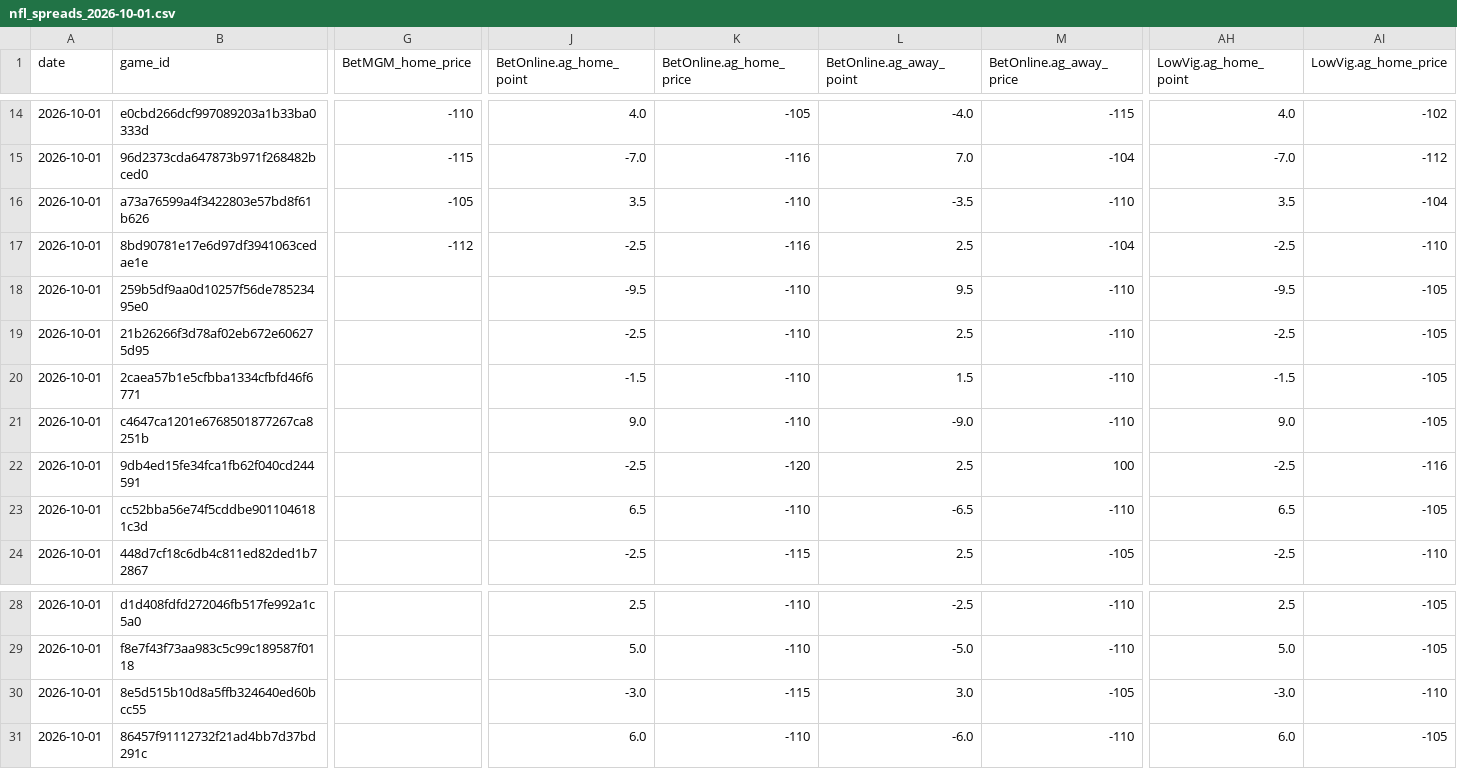
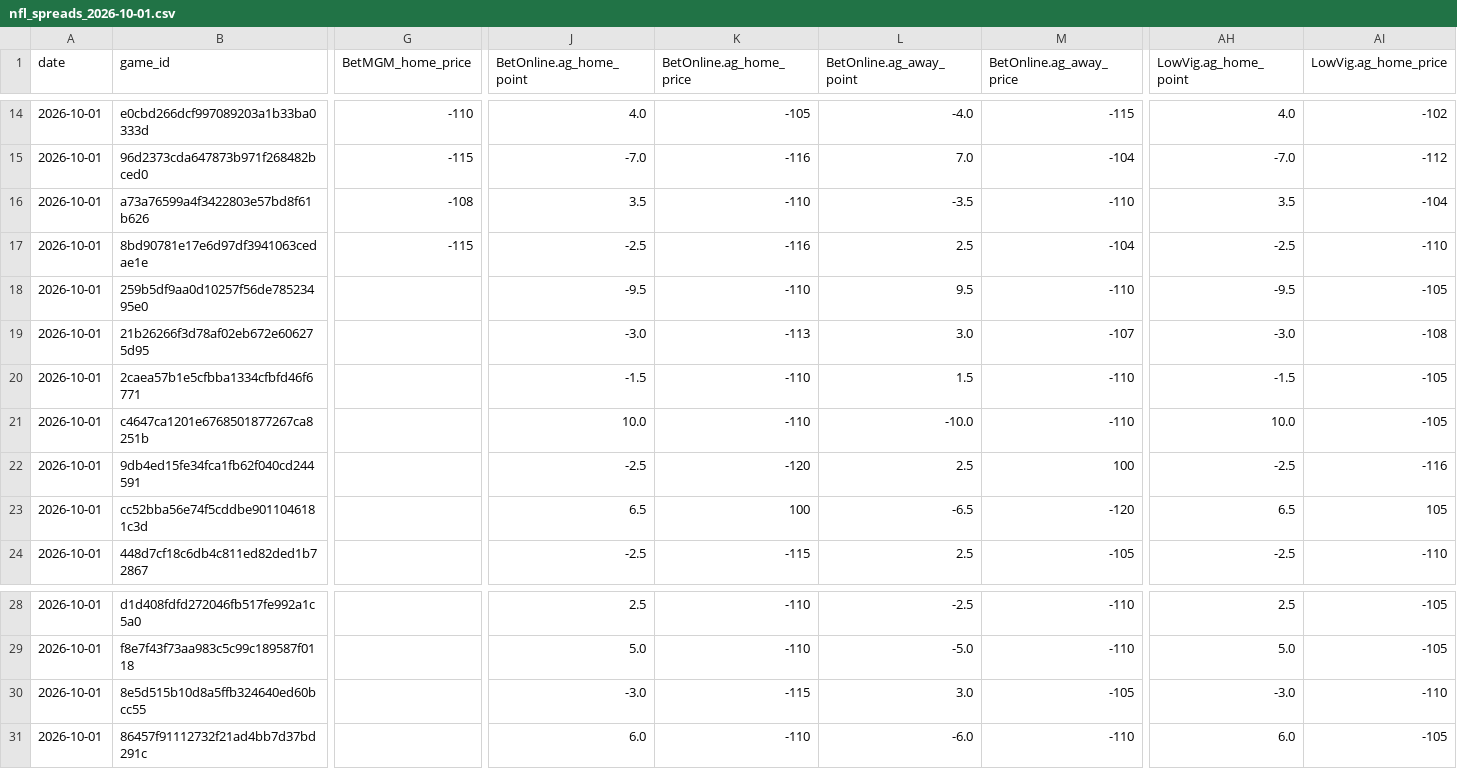
Before and after one commit to Grundulate/nba_odds_daily, a CSV file: nfl_data/nfl_spreads_2026-10-01.csv, drawn as a sheet; only a part is shown, gaps mark what is left out; the diff covers the shown part only; the diff names each change by its address in the sheet, - before the commit and + after, or states it on an @@ line.

```diff
--- a/nfl_data/nfl_spreads_2026-10-01.csv
+++ b/nfl_data/nfl_spreads_2026-10-01.csv
-G16 (BetMGM_home_price): -105
+G16 (BetMGM_home_price): -108
-G17 (BetMGM_home_price): -112
+G17 (BetMGM_home_price): -115
-J19 (BetOnline.ag_home_point): -2.5
+J19 (BetOnline.ag_home_point): -3.0
-K19 (BetOnline.ag_home_price): -110
+K19 (BetOnline.ag_home_price): -113
-L19 (BetOnline.ag_away_point): 2.5
+L19 (BetOnline.ag_away_point): 3.0
-M19 (BetOnline.ag_away_price): -110
+M19 (BetOnline.ag_away_price): -107
-AH19 (LowVig.ag_home_point): -2.5
+AH19 (LowVig.ag_home_point): -3.0
-AI19 (LowVig.ag_home_price): -105
+AI19 (LowVig.ag_home_price): -108
-J21 (BetOnline.ag_home_point): 9.0
+J21 (BetOnline.ag_home_point): 10.0
-L21 (BetOnline.ag_away_point): -9.0
+L21 (BetOnline.ag_away_point): -10.0
-AH21 (LowVig.ag_home_point): 9.0
+AH21 (LowVig.ag_home_point): 10.0
-K23 (BetOnline.ag_home_price): -110
+K23 (BetOnline.ag_home_price): 100
-M23 (BetOnline.ag_away_price): -110
+M23 (BetOnline.ag_away_price): -120
-AI23 (LowVig.ag_home_price): -105
+AI23 (LowVig.ag_home_price): 105
```
Also changed, not shown: 39 edited cells elsewhere in this file.
